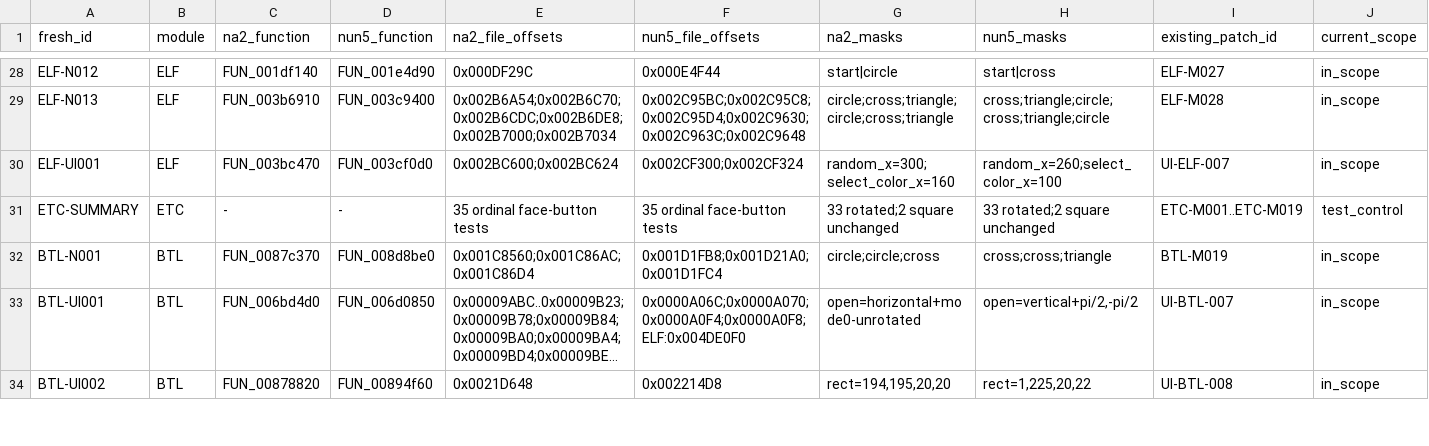
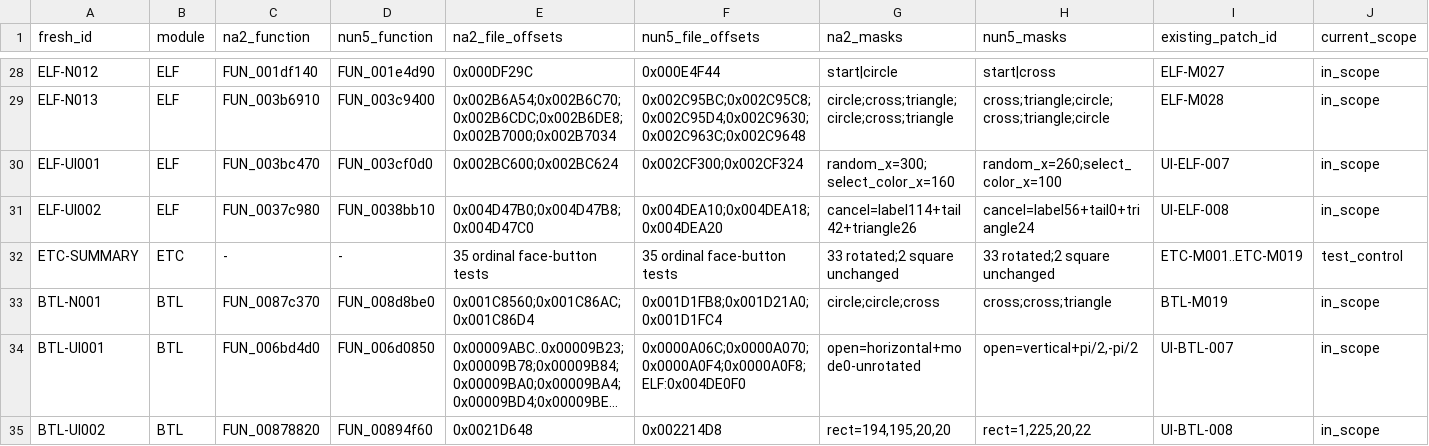
Before and after one commit to solid1353/NA2-Modding, a TSV file: docs/knowledge/localization/function_map.tsv, drawn as a sheet; only a part is shown, gaps mark what is left out; long unchanged cells end in …; rows hold the shown columns only; the diff names each change by its address in the sheet, - before the commit and + after, or states it on an @@ line.

```diff
--- a/docs/knowledge/localization/function_map.tsv
+++ b/docs/knowledge/localization/function_map.tsv
+row 31: ELF-UI002 | ELF | FUN_0037c980 | FUN_0038bb10 | 0x004D47B0;0x004D47B8;0x004D47C0 | 0x004DEA10;0x004DEA18;0x004DEA20 | cancel=label114+tail42+triangle26 | cancel=label56+tail0+triangle24 | UI-ELF-008 | in_scope
```
Also changed, not shown: na2_patcher/features/localization/binary_patcher/edits.tsv, na2_patcher/features/localization/binary_patcher/patches.tsv, 5 other files.
